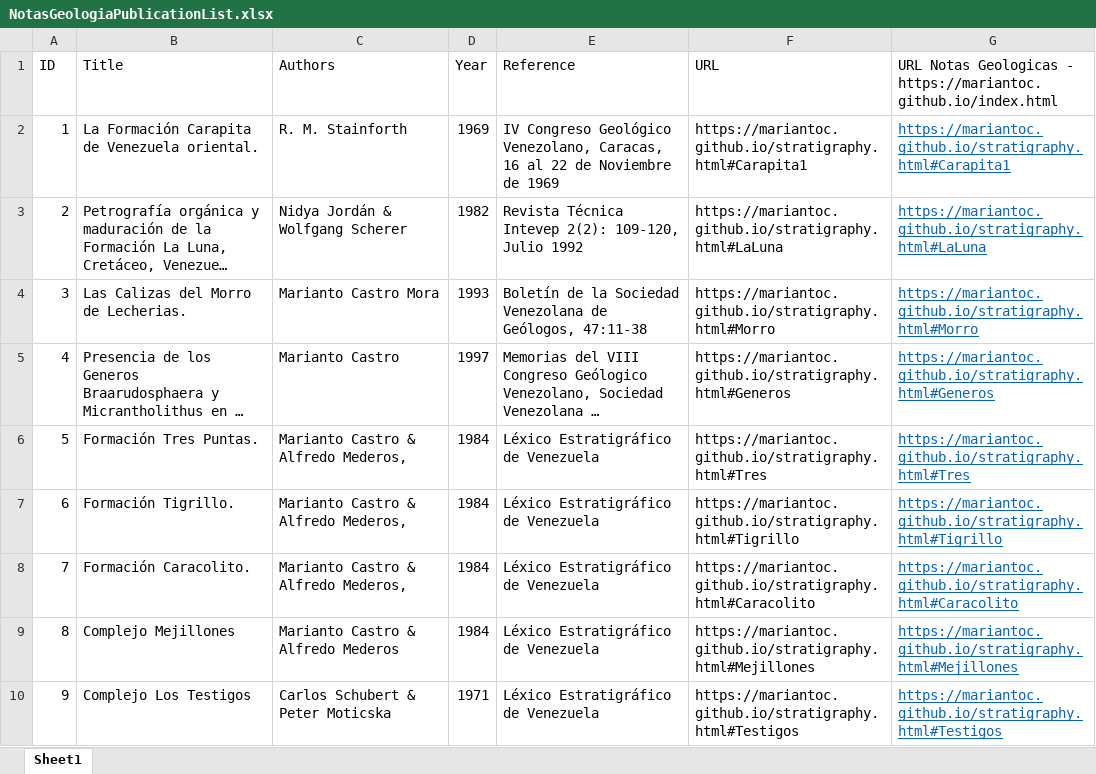
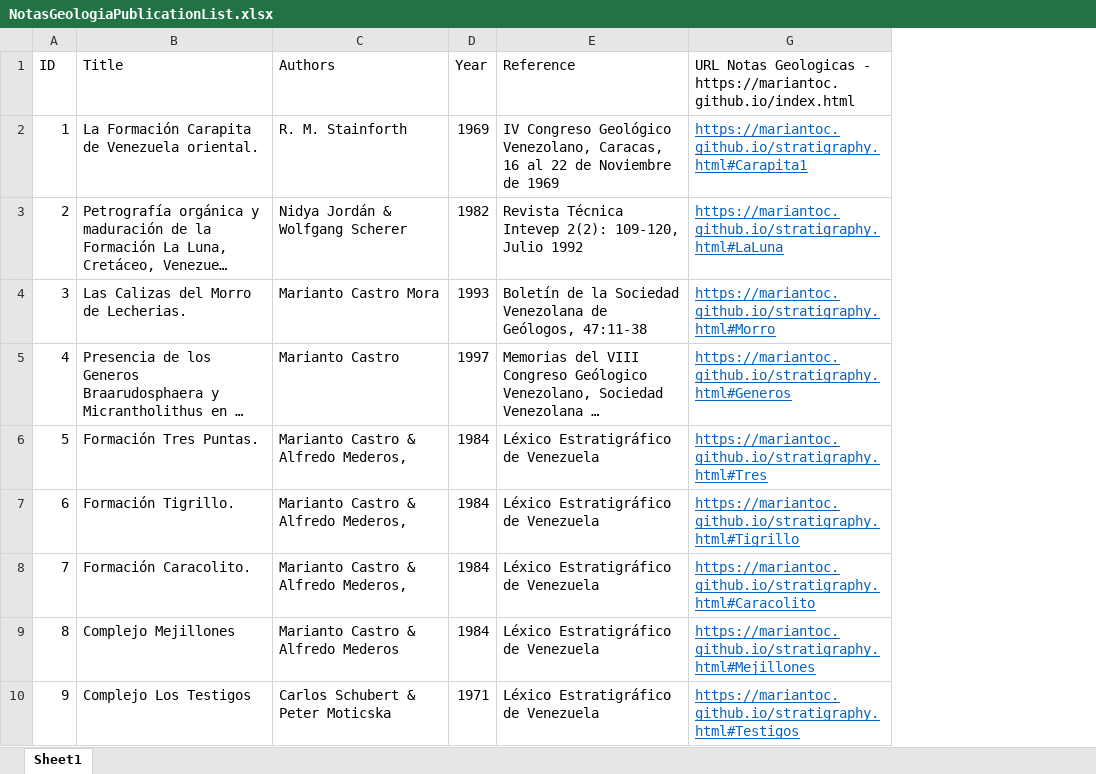
Before and after one commit to mariantoc/mariantoc.github.io, an Excel workbook: Resources/NotasGeologiaPublicationList.xlsx, sheet Sheet1, drawn as a sheet; only a part is shown; long unchanged cells end in …; values as stored, in another font and other column widths than the file's, no borders; the diff names each change by its address in the sheet, - before the commit and + after, or states it on an @@ line.

Commit message:
Update NotasGeologiaPublicationList.xlsx

```diff
--- a/Resources/NotasGeologiaPublicationList.xlsx (sheet Sheet1)
+++ b/Resources/NotasGeologiaPublicationList.xlsx (sheet Sheet1)
@@ column F (URL) hidden, rows 2-10: https://mariantoc.github.io/stratigraphy.html#Carapita1 | https://mariantoc.github.io/stratigraphy.html#LaLuna | https://mariantoc.github.io/stratigraphy.html#Morro | https://mariantoc.github.io/stratigraphy.html#Generos | https://mariantoc.github.io/stratigraphy.html#Tres | https://mariantoc.github.io/stratigraphy.html#Tigrillo | https://mariantoc.github.io/stratigraphy.html#Caracolito | https://mariantoc.github.io/stratigraphy.html#Mejillones | https://mariantoc.github.io/stratigraphy.html#Testigos @@
```
